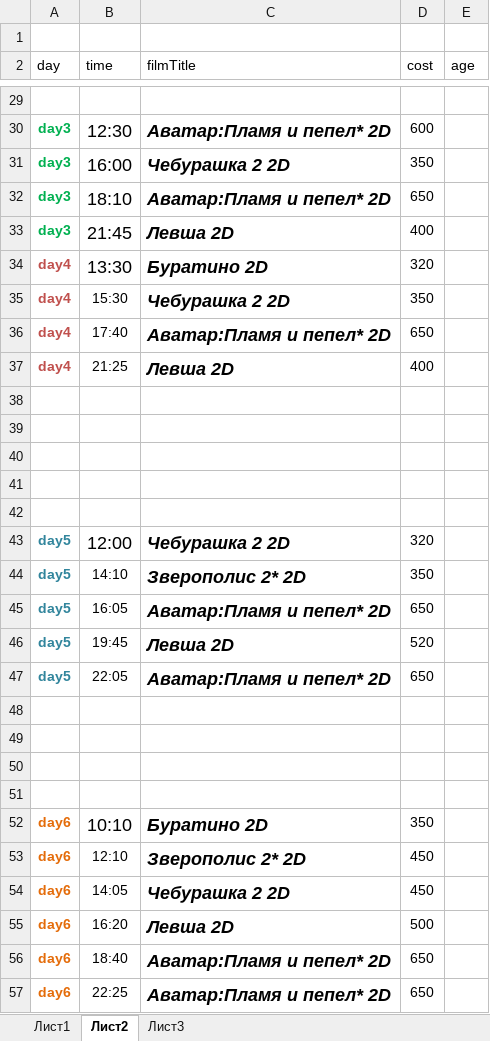
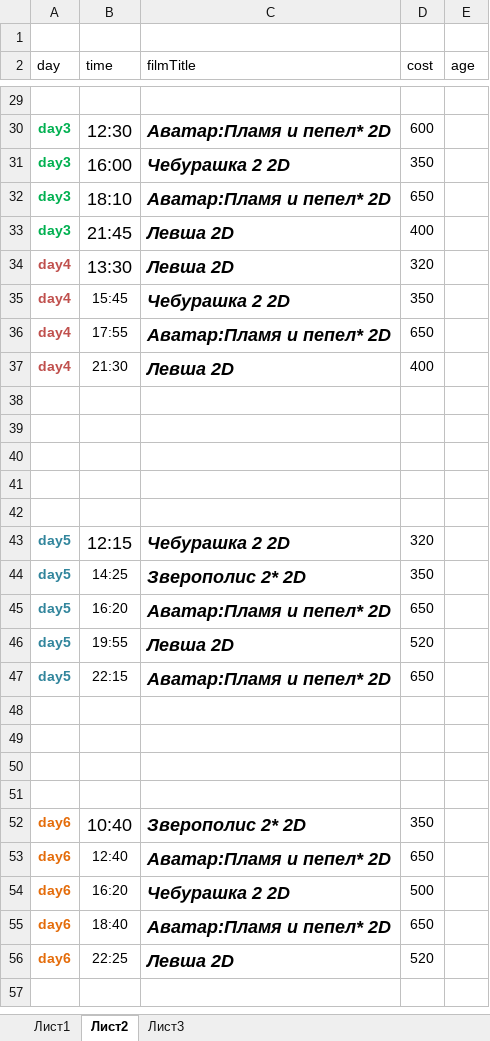
Before and after one commit to eg-bond/ReactSovremennic, an Excel workbook: ExternalScripts/Excel/macros.xlsm, sheet Лист2, drawn as a sheet; only a part is shown, gaps mark what is left out; values as stored, in another font and other column widths than the file's, no borders; removed rows and columns are numbered as before the commit, all else as after; the diff covers the shown part only; the diff names each change by its address in the sheet, - before the commit and + after, or states it on an @@ line.

```diff
--- a/ExternalScripts/Excel/macros.xlsm (sheet Лист2)
+++ b/ExternalScripts/Excel/macros.xlsm (sheet Лист2)
-C34 (filmTitle): Буратино 2D
+C34 (filmTitle): Левша 2D
-B35 (time): 15:30
+B35 (time): 15:45
-B36 (time): 17:40
+B36 (time): 17:55
-B37 (time): 21:25
+B37 (time): 21:30
-B43 (time): 12:00
+B43 (time): 12:15
-B44 (time): 14:10
+B44 (time): 14:25
-B45 (time): 16:05
+B45 (time): 16:20
-B46 (time): 19:45
+B46 (time): 19:55
-B47 (time): 22:05
+B47 (time): 22:15
-B52 (time): 10:10
+B52 (time): 10:40
-C52 (filmTitle): Буратино 2D
+C52 (filmTitle): Зверополис 2* 2D
-B53 (time): 12:10
+B53 (time): 12:40
-C53 (filmTitle): Зверополис 2* 2D
+C53 (filmTitle): Аватар:Пламя и пепел* 2D
-D53 (cost): 450
+D53 (cost): 650
-row 54: day6 | 14:05 | Чебурашка 2 2D | 450
-C54 (filmTitle): Левша 2D
+C54 (filmTitle): Чебурашка 2 2D
-C56 (filmTitle): Аватар:Пламя и пепел* 2D
+C56 (filmTitle): Левша 2D
-D56 (cost): 650
+D56 (cost): 520
```
Also changed, not shown: 3 edited cells elsewhere in this sheet, sheet Лист1, 4 other files.
